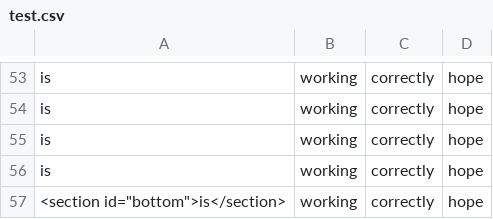
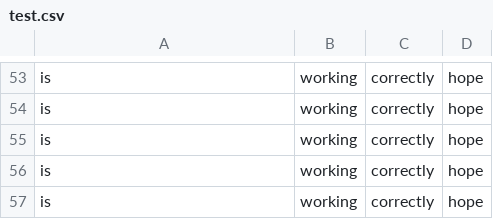
Before and after one commit to adambaughn/web215, a CSV file: data/test.csv, drawn as a sheet; only a part is shown, gaps mark what is left out.

Commit message:
Update test.csv

```diff
--- a/data/test.csv
+++ b/data/test.csv
@@ -56,2 +56,2 @@ is, working, correctly, hope
 is, working, correctly, hope
-<section id="bottom">is</section>, working, correctly, hope
+is, working, correctly, hope
```
